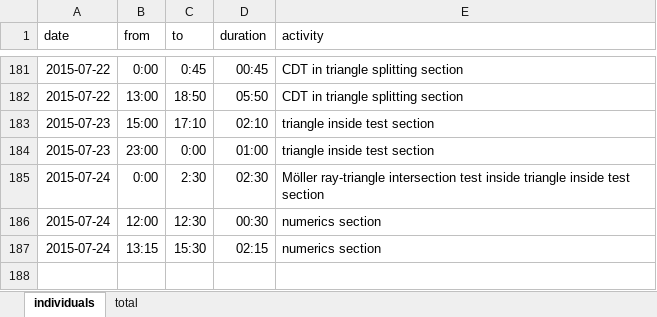
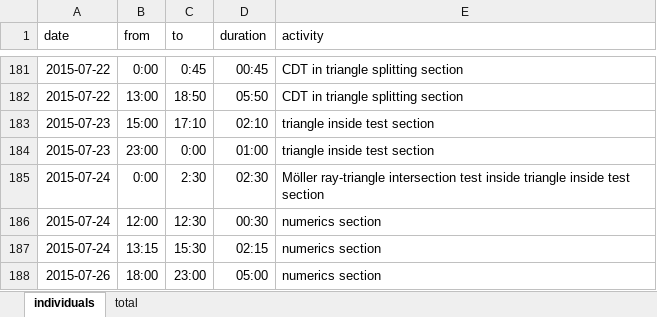
Before and after one commit to bernhardmgruber/master_thesis, an Excel workbook: documents/timelog.xlsx, sheet individuals, drawn as a sheet; only a part is shown, gaps mark what is left out; values as stored, in another font and other column widths than the file's, no borders; the diff names each change by its address in the sheet, - before the commit and + after, or states it on an @@ line.

Commit message:
timelog

```diff
--- a/documents/timelog.xlsx (sheet individuals)
+++ b/documents/timelog.xlsx (sheet individuals)
+row 188: 2015-07-26 | 18:00 | 23:00 | 05:00 | numerics section
```
Also changed, not shown: sheet total.
